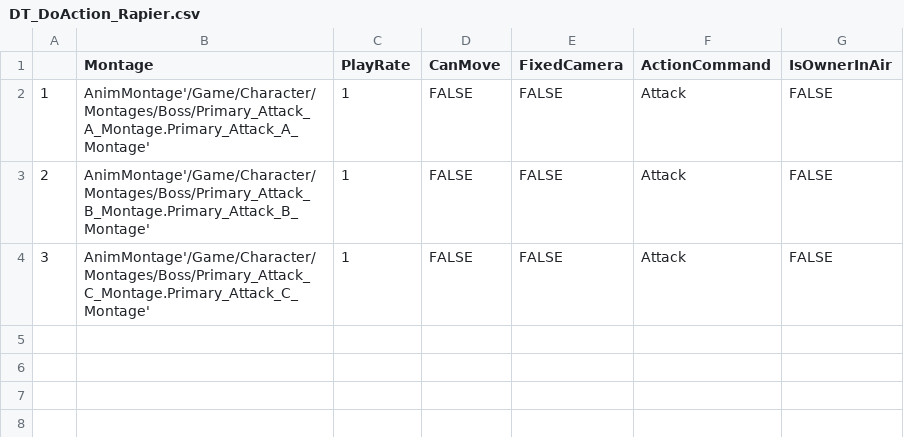
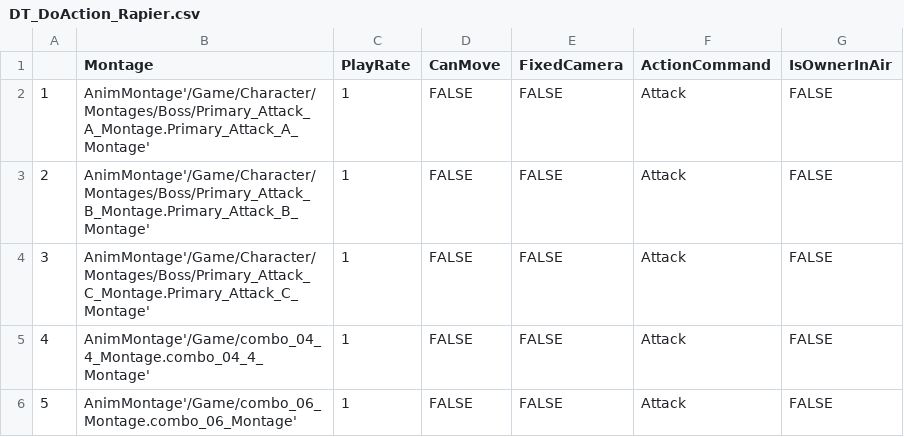
Before and after one commit to minong9/Unreal_BP_OpenWorld, a CSV file: Content/Weapons/Rapier/DT_DoAction_Rapier.csv, drawn as a sheet.

```diff
--- a/Content/Weapons/Rapier/DT_DoAction_Rapier.csv
+++ b/Content/Weapons/Rapier/DT_DoAction_Rapier.csv
@@ -4 +4,3 @@
 3,AnimMontage'/Game/Character/Montages/Boss/Primary_Attack_C_Montage.Primary_Attack_C_Montage',1,FALSE,FALSE,Attack,FALSE
+4,AnimMontage'/Game/combo_04_4_Montage.combo_04_4_Montage',1,FALSE,FALSE,Attack,FALSE
+5,AnimMontage'/Game/combo_06_Montage.combo_06_Montage',1,FALSE,FALSE,Attack,FALSE
```
Also changed, not shown: Content/Weapons/Rapier/DT_Hit_Rapier.csv, 55 other files.
